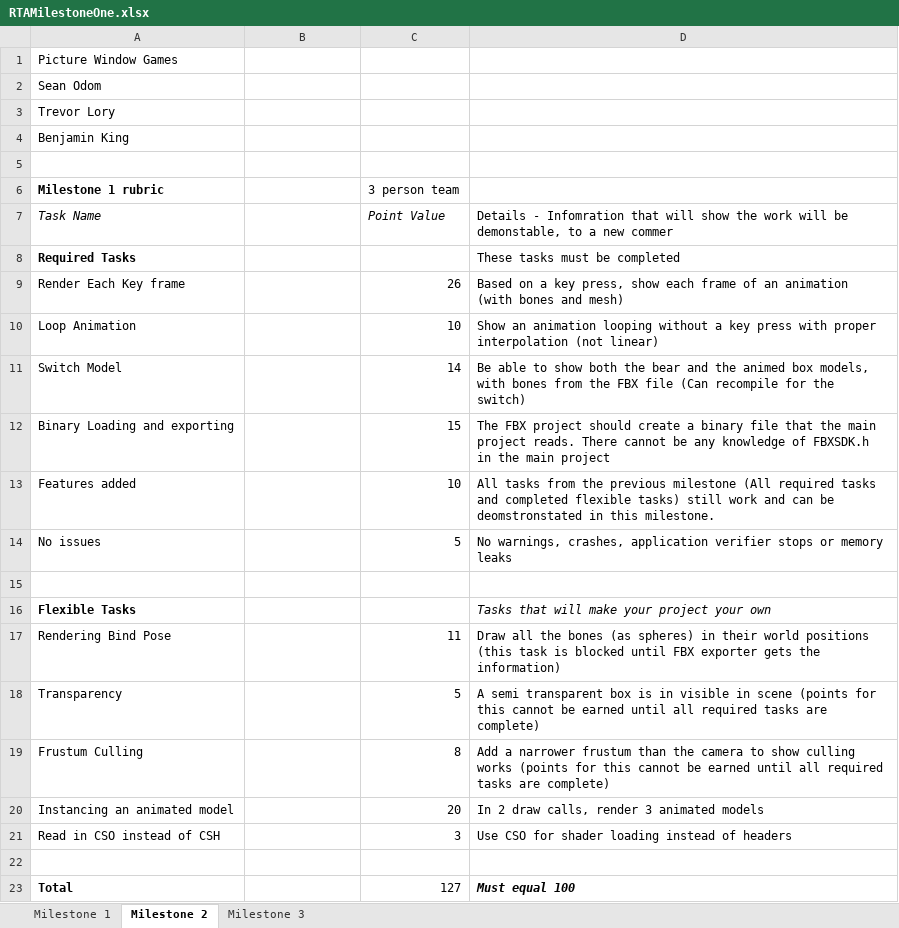
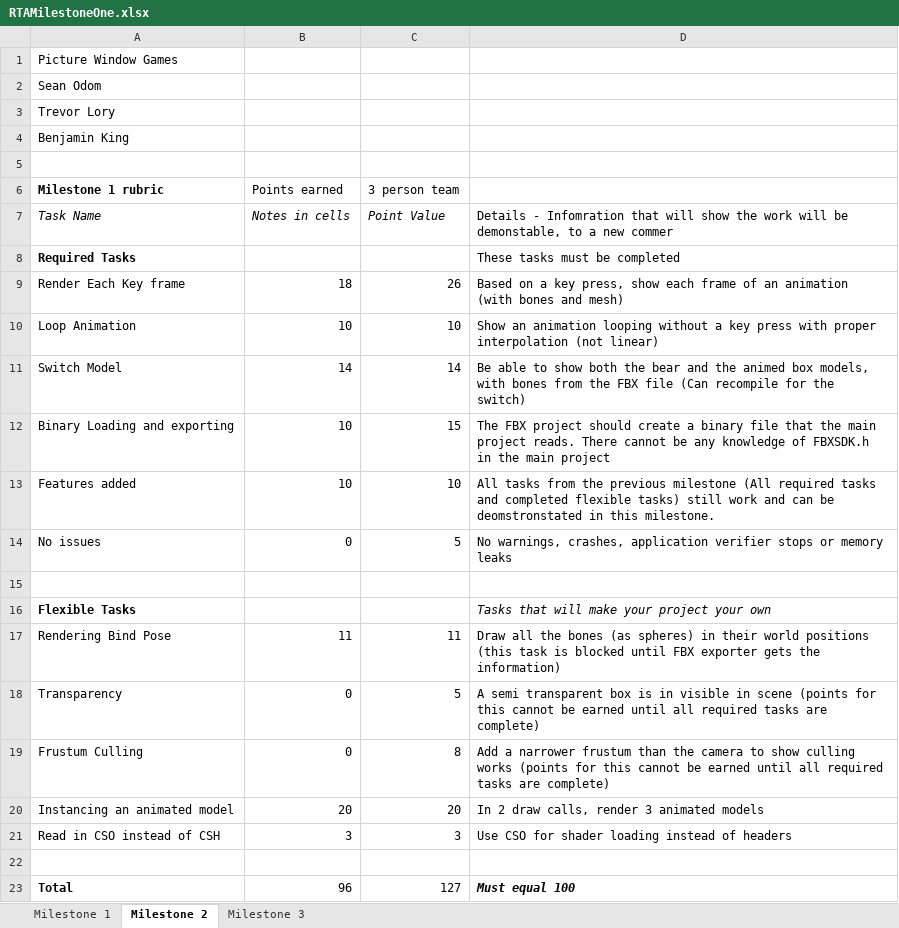
Before and after one commit to LordFratz/PictureWindowGames, an Excel workbook: RTAMilestoneOne.xlsx, sheet Milestone 2, drawn as a sheet; values as stored, in another font and other column widths than the file's, no borders; charts and pictures not drawn; the diff names each change by its address in the sheet, - before the commit and + after, or states it on an @@ line.

Commit message:
Notes added for the second milestone

```diff
--- a/RTAMilestoneOne.xlsx (sheet Milestone 2)
+++ b/RTAMilestoneOne.xlsx (sheet Milestone 2)
-B6: (empty)
+B6: Points earned
-B7 (Points earned): (empty)
+B7 (Points earned): Notes in cells
-B9 (Points earned): (empty)
+B9 (Points earned): 18
-B10 (Points earned): (empty)
+B10 (Points earned): 10
-B11 (Points earned): (empty)
+B11 (Points earned): 14
-B12:B13 (Points earned): (empty)
+B12:B13 (Points earned): 10
-B14 (Points earned): (empty)
+B14 (Points earned): 0
-B17 (Points earned): (empty)
+B17 (Points earned): 11
-B18:B19 (Points earned): (empty)
+B18:B19 (Points earned): 0
-B20 (Points earned): (empty)
+B20 (Points earned): 20
-B21 (Points earned): (empty)
+B21 (Points earned): 3
-B23 (Points earned): (empty)
+B23 (Points earned): 96
```
